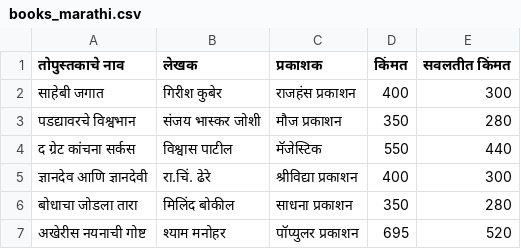
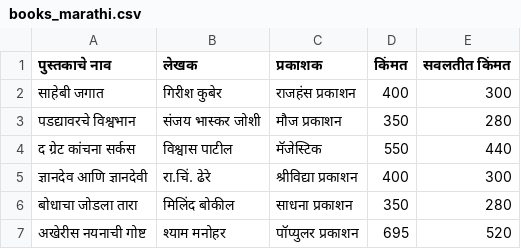
Before and after one commit to vyasvihaanv-cyber/25-Off-Books-List, a CSV file: books_marathi.csv, drawn as a sheet; only a part is shown.

Commit message:
Update books_marathi.csv

```diff
--- a/books_marathi.csv
+++ b/books_marathi.csv
@@ -1,2 +1,2 @@
-तोपुस्तकाचे नाव,लेखक,प्रकाशक,किंमत,सवलतीत किंमत
+पुस्तकाचे नाव,लेखक,प्रकाशक,किंमत,सवलतीत किंमत
 साहेबी जगात,गिरीश कुबेर,राजहंस प्रकाशन,400,300
```
